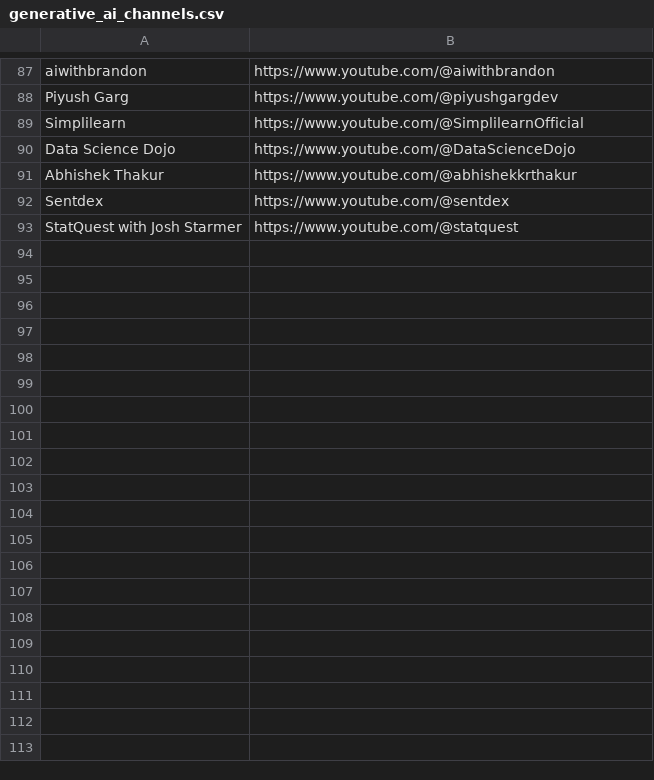
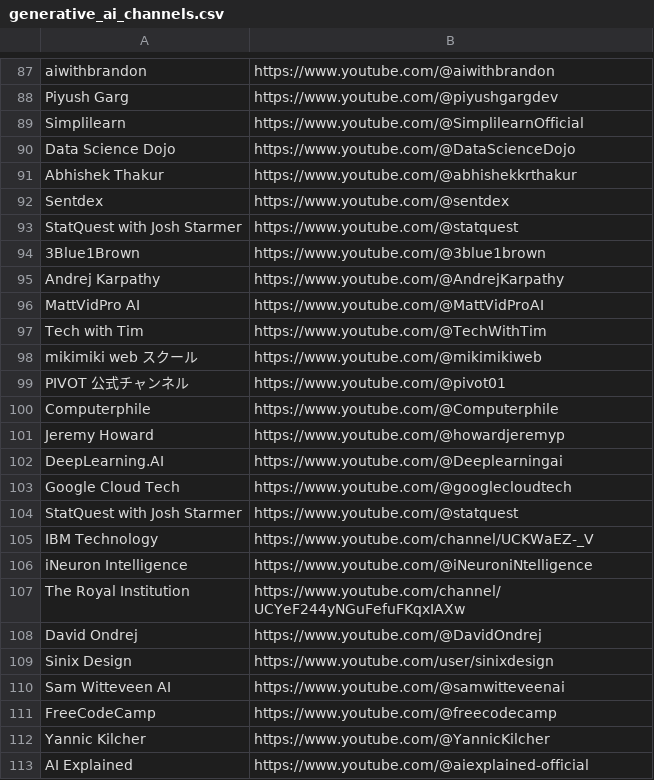
Before and after one commit to career091101/Youtubesummary, a CSV file: generative_ai_channels.csv, drawn as a sheet; only a part is shown, gaps mark what is left out; the diff covers the shown part only; the diff names each change by its address in the sheet, - before the commit and + after, or states it on an @@ line.

```diff
--- a/generative_ai_channels.csv
+++ b/generative_ai_channels.csv
+row 94: 3Blue1Brown | https://www.youtube.com/@3blue1brown
+row 95: Andrej Karpathy | https://www.youtube.com/@AndrejKarpathy
+row 96: MattVidPro AI | https://www.youtube.com/@MattVidProAI
+row 97: Tech with Tim | https://www.youtube.com/@TechWithTim
+row 98: mikimiki web スクール | https://www.youtube.com/@mikimikiweb
+row 99: PIVOT 公式チャンネル | https://www.youtube.com/@pivot01
+row 100: Computerphile | https://www.youtube.com/@Computerphile
+row 101: Jeremy Howard | https://www.youtube.com/@howardjeremyp
+row 102: DeepLearning.AI | https://www.youtube.com/@Deeplearningai
+row 103: Google Cloud Tech | https://www.youtube.com/@googlecloudtech
+row 104: StatQuest with Josh Starmer | https://www.youtube.com/@statquest
+row 105: IBM Technology | https://www.youtube.com/channel/UCKWaEZ-_V
+row 106: iNeuron Intelligence | https://www.youtube.com/@iNeuroniNtelligence
+row 107: The Royal Institution | https://www.youtube.com/channel/UCYeF244yNGuFefuFKqxIAXw
+row 108: David Ondrej | https://www.youtube.com/@DavidOndrej
+row 109: Sinix Design | https://www.youtube.com/user/sinixdesign
+row 110: Sam Witteveen AI | https://www.youtube.com/@samwitteveenai
+row 111: FreeCodeCamp | https://www.youtube.com/@freecodecamp
+row 112: Yannic Kilcher | https://www.youtube.com/@YannicKilcher
+row 113: AI Explained | https://www.youtube.com/@aiexplained-official
```
Also changed, not shown: 33 added rows elsewhere in this file, 15 other files.
